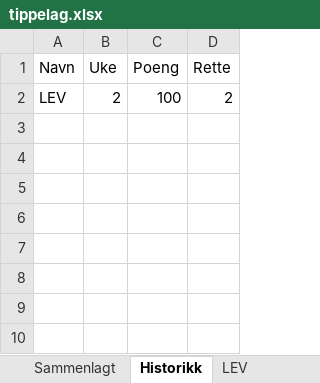
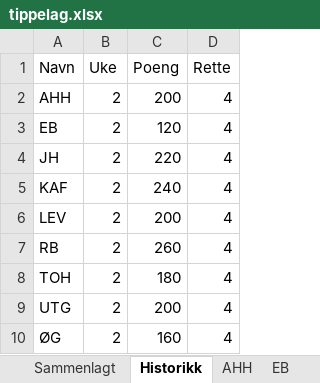
Before and after one commit to Tresfjording/stps, an Excel workbook: tippelag.xlsx, sheet Historikk, drawn as a sheet; values as stored, in another font and other column widths than the file's, no borders; addresses are those after the commit; the diff names each change by its address in the sheet, - before the commit and + after, or states it on an @@ line.

```diff
--- a/tippelag.xlsx (sheet Historikk)
+++ b/tippelag.xlsx (sheet Historikk)
+sheet tab: AHH
+sheet tab: EB
+row 2: AHH | 2 | 200 | 4
+row 3: EB | 2 | 120 | 4
+row 4: JH | 2 | 220 | 4
+row 5: KAF | 2 | 240 | 4
-C6 (Poeng): 100
+C6 (Poeng): 200
-D6 (Rette): 2
+D6 (Rette): 4
+row 7: RB | 2 | 260 | 4
+row 8: TOH | 2 | 180 | 4
+row 9: UTG | 2 | 200 | 4
+row 10: ØG | 2 | 160 | 4
```
Also changed, not shown: sheet Sammenlagt, sheet LEV, other sheet tabs, 2 other files.
